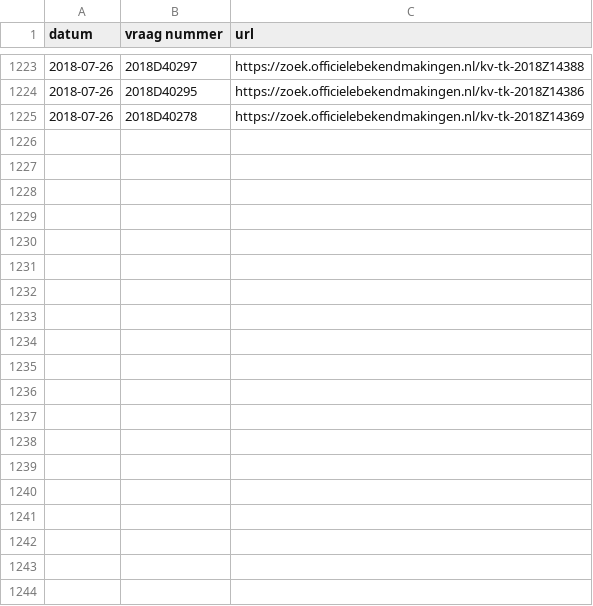
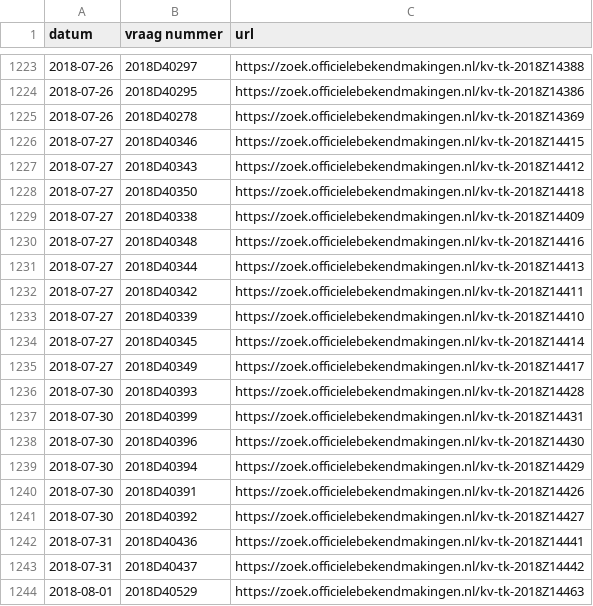
Before and after one commit to openkamer/ok-tk-data, a CSV file: kamervragen/kamervragen_2018.csv, drawn as a sheet; only a part is shown, gaps mark what is left out; the diff covers the shown part only.

Commit message:
update kamervragen

```diff
--- a/kamervragen/kamervragen_2018.csv
+++ b/kamervragen/kamervragen_2018.csv
@@ -1225 +1225,20 @@ datum,vraag nummer,url
 2018-07-26,2018D40278,https://zoek.officielebekendmakingen.nl/kv-tk-2018Z14369
+2018-07-27,2018D40346,https://zoek.officielebekendmakingen.nl/kv-tk-2018Z14415
+2018-07-27,2018D40343,https://zoek.officielebekendmakingen.nl/kv-tk-2018Z14412
+2018-07-27,2018D40350,https://zoek.officielebekendmakingen.nl/kv-tk-2018Z14418
+2018-07-27,2018D40338,https://zoek.officielebekendmakingen.nl/kv-tk-2018Z14409
+2018-07-27,2018D40348,https://zoek.officielebekendmakingen.nl/kv-tk-2018Z14416
+2018-07-27,2018D40344,https://zoek.officielebekendmakingen.nl/kv-tk-2018Z14413
+2018-07-27,2018D40342,https://zoek.officielebekendmakingen.nl/kv-tk-2018Z14411
+2018-07-27,2018D40339,https://zoek.officielebekendmakingen.nl/kv-tk-2018Z14410
+2018-07-27,2018D40345,https://zoek.officielebekendmakingen.nl/kv-tk-2018Z14414
+2018-07-27,2018D40349,https://zoek.officielebekendmakingen.nl/kv-tk-2018Z14417
+2018-07-30,2018D40393,https://zoek.officielebekendmakingen.nl/kv-tk-2018Z14428
+2018-07-30,2018D40399,https://zoek.officielebekendmakingen.nl/kv-tk-2018Z14431
+2018-07-30,2018D40396,https://zoek.officielebekendmakingen.nl/kv-tk-2018Z14430
+2018-07-30,2018D40394,https://zoek.officielebekendmakingen.nl/kv-tk-2018Z14429
+2018-07-30,2018D40391,https://zoek.officielebekendmakingen.nl/kv-tk-2018Z14426
+2018-07-30,2018D40392,https://zoek.officielebekendmakingen.nl/kv-tk-2018Z14427
+2018-07-31,2018D40436,https://zoek.officielebekendmakingen.nl/kv-tk-2018Z14441
+2018-07-31,2018D40437,https://zoek.officielebekendmakingen.nl/kv-tk-2018Z14442
+2018-08-01,2018D40529,https://zoek.officielebekendmakingen.nl/kv-tk-2018Z14463
```
Also changed, not shown: 18 added rows elsewhere in this file.
